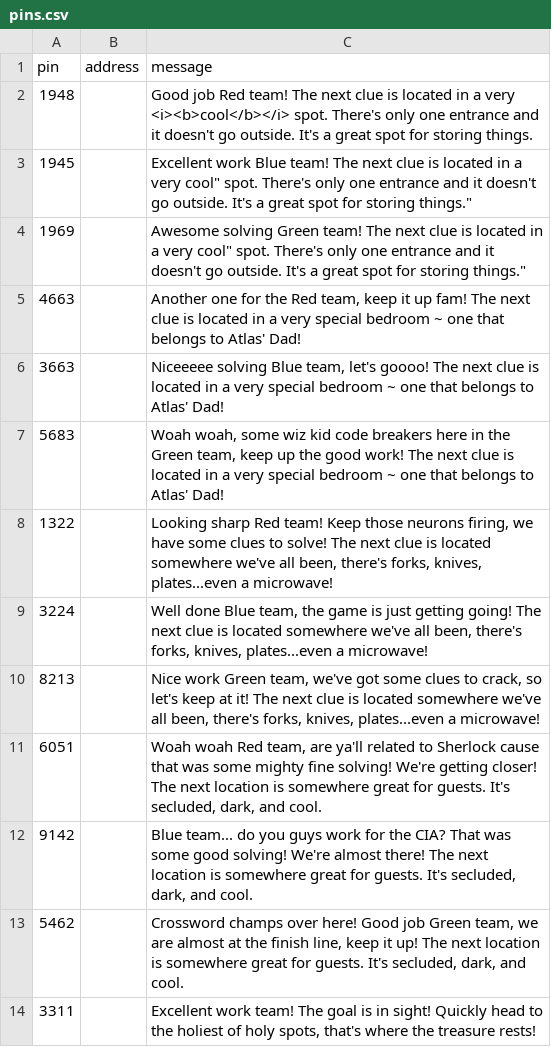
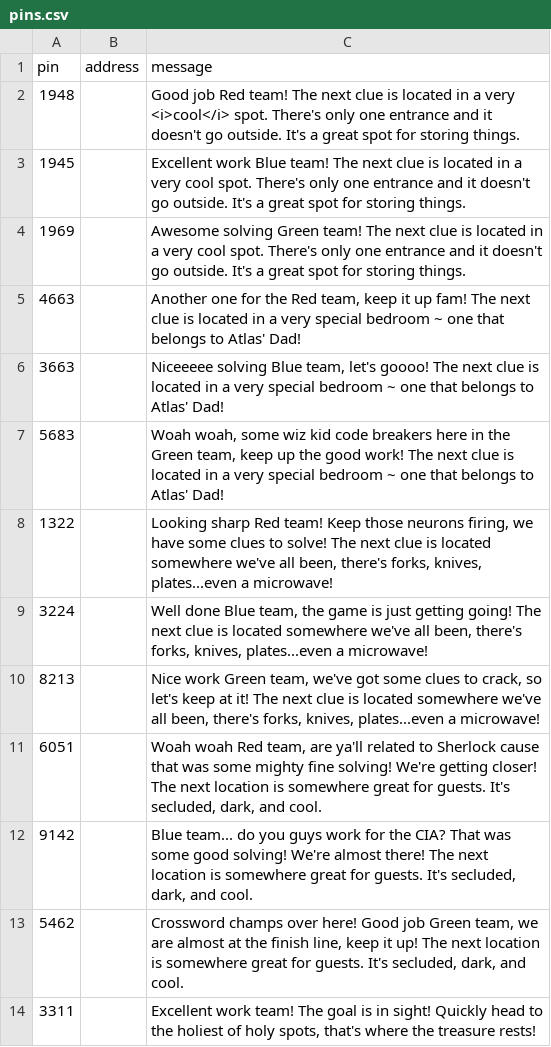
Before and after one commit to dmantheman95-dotcom/pin2addr, a CSV file: pins.csv, drawn as a sheet.

Commit message:
Update pins.csv

```diff
--- a/pins.csv
+++ b/pins.csv
@@ -1,5 +1,5 @@
 pin,address,message
-1948,"","Good job Red team! The next clue is located in a very <i><b>cool</b></i> spot. There's only one entrance and it doesn't go outside. It's a great spot for storing things."
-1945,"","Excellent work Blue team! The next clue is located in a very "cool" spot. There's only one entrance and it doesn't go outside. It's a great spot for storing things."
-1969,"","Awesome solving Green team! The next clue is located in a very "cool" spot. There's only one entrance and it doesn't go outside. It's a great spot for storing things."
+1948,"","Good job Red team! The next clue is located in a very <i>cool</i> spot. There's only one entrance and it doesn't go outside. It's a great spot for storing things."
+1945,"","Excellent work Blue team! The next clue is located in a very cool spot. There's only one entrance and it doesn't go outside. It's a great spot for storing things."
+1969,"","Awesome solving Green team! The next clue is located in a very cool spot. There's only one entrance and it doesn't go outside. It's a great spot for storing things."
 4663,"","Another one for the Red team, keep it up fam! The next clue is located in a very special bedroom ~ one that belongs to Atlas' Dad!"
```
